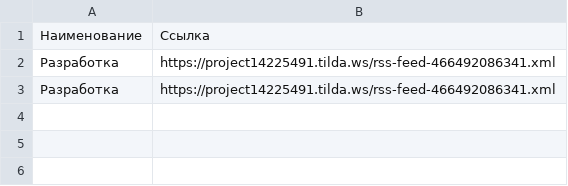
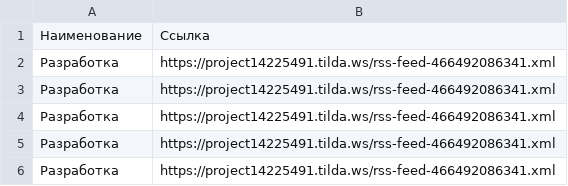
Before and after one commit to Appvel-studio/onlineservices, a CSV file: RSS.csv, drawn as a sheet.

Commit message:
Add files via upload

```diff
--- a/RSS.csv
+++ b/RSS.csv
@@ -3 +3,4 @@
 Разработка;  https://project14225491.tilda.ws/rss-feed-466492086341.xml
+Разработка;https://project14225491.tilda.ws/rss-feed-466492086341.xml
+Разработка;  https://project14225491.tilda.ws/rss-feed-466492086341.xml
+Разработка;  https://project14225491.tilda.ws/rss-feed-466492086341.xml
```
